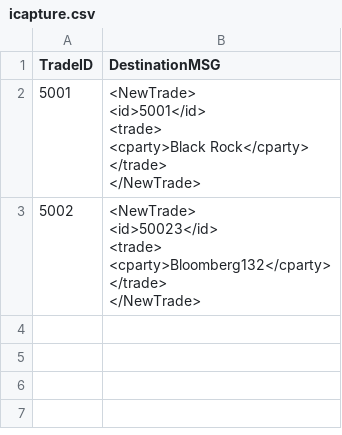
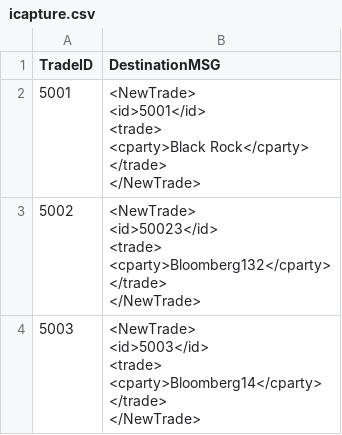
Before and after one commit to itachi-19/prod-parallel-diff, a CSV file: input/icapture.csv, drawn as a sheet.

```diff
--- a/input/icapture.csv
+++ b/input/icapture.csv
@@ -13 +13,7 @@ TradeID,DestinationMSG
 </NewTrade>"
+5003,"<NewTrade>
+<id>5003</id>
+<trade>
+        <cparty>Bloomberg14</cparty>
+</trade>
+</NewTrade>"
```
Also changed, not shown: 16 other files.
